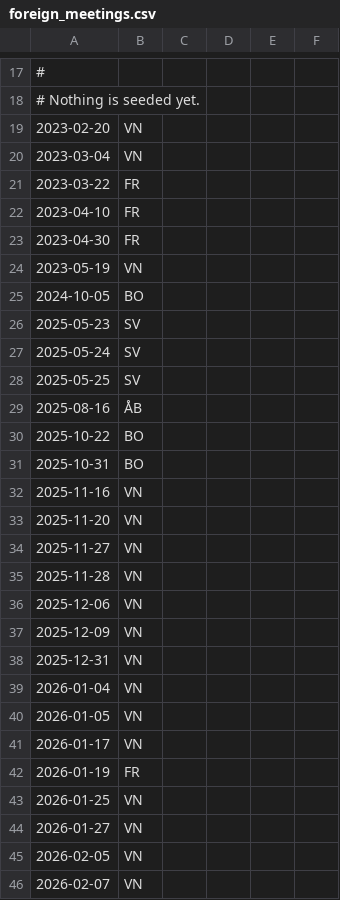
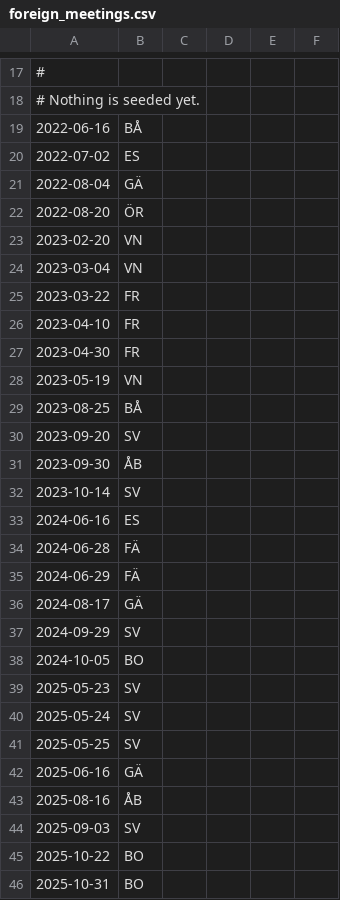
Before and after one commit to kjkalliojarvi/veikkaus_bot, a CSV file: foreign_meetings.csv, drawn as a sheet; only a part is shown, gaps mark what is left out; the shorter side is filled out with more unchanged rows; the diff names each change by its address in the sheet, - before the commit and + after, or states it on an @@ line.

```diff
--- a/foreign_meetings.csv
+++ b/foreign_meetings.csv
+row 19: 2022-06-16 | BÅ
+row 20: 2022-07-02 | ES
+row 21: 2022-08-04 | GÄ
+row 22: 2022-08-20 | ÖR
+row 29: 2023-08-25 | BÅ
+row 30: 2023-09-20 | SV
+row 31: 2023-09-30 | ÅB
+row 32: 2023-10-14 | SV
+row 33: 2024-06-16 | ES
+row 34: 2024-06-28 | FÄ
+row 35: 2024-06-29 | FÄ
+row 36: 2024-08-17 | GÄ
+row 37: 2024-09-29 | SV
+row 42: 2025-06-16 | GÄ
+row 44: 2025-09-03 | SV
```
